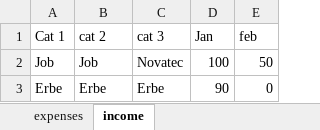
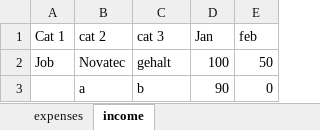
Before and after one commit to simeonthefirst/SankeyFromExcel, an Excel workbook: data.xlsx, sheet income, drawn as a sheet; values as stored, in another font and other column widths than the file's, no borders; removed rows and columns are numbered as before the commit, all else as after; the diff names each change by its address in the sheet, - before the commit and + after, or states it on an @@ line.

```diff
--- a/data.xlsx (sheet income)
+++ b/data.xlsx (sheet income)
-B2 (cat 2): Job
+B2 (cat 2): Novatec
-C2 (cat 3): Novatec
+C2 (cat 3): gehalt
-row 3: Erbe | Erbe | Erbe | 90 | 0
+row 3:  | a | b | 90 | 0
```
Also changed, not shown: 1 other file.
